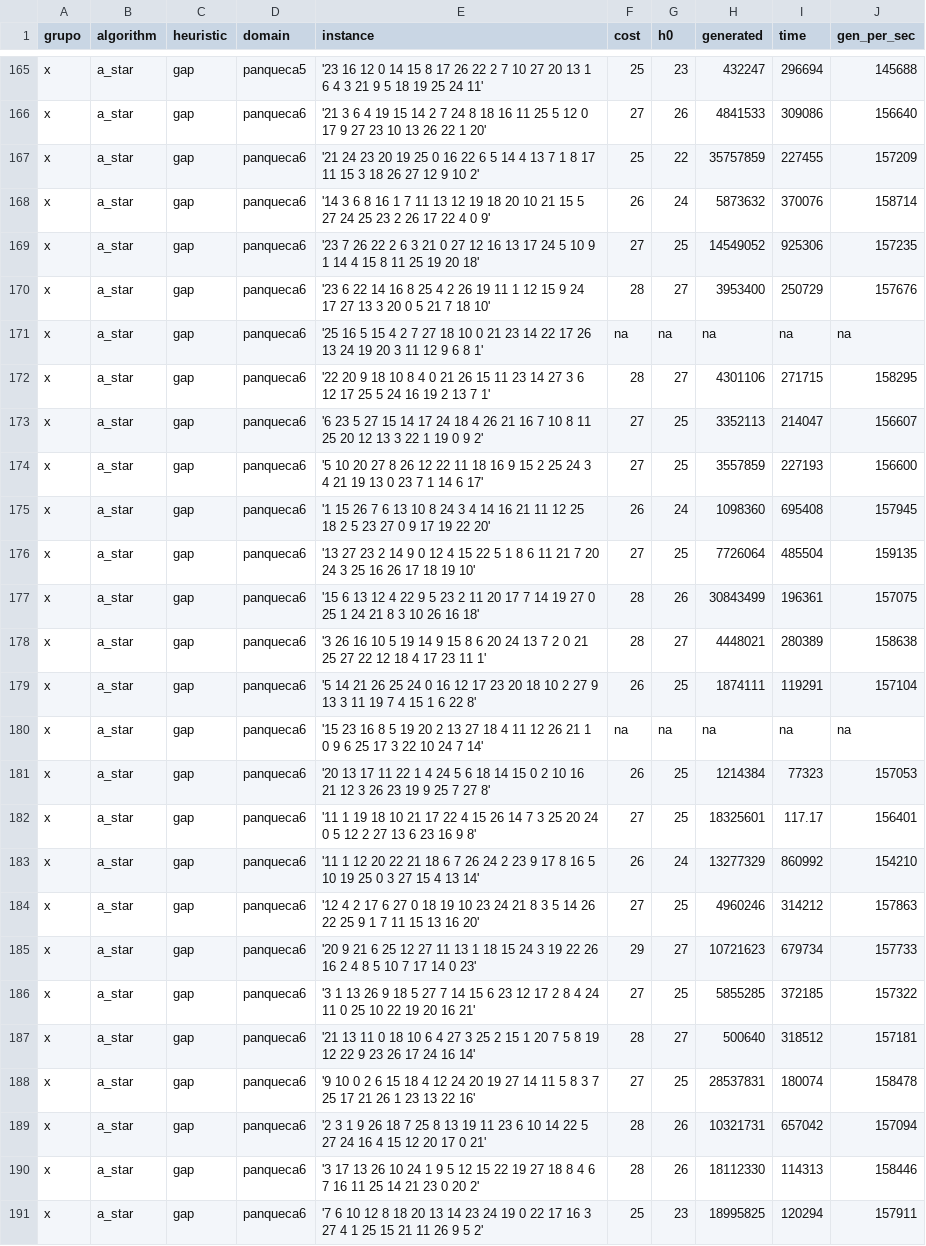
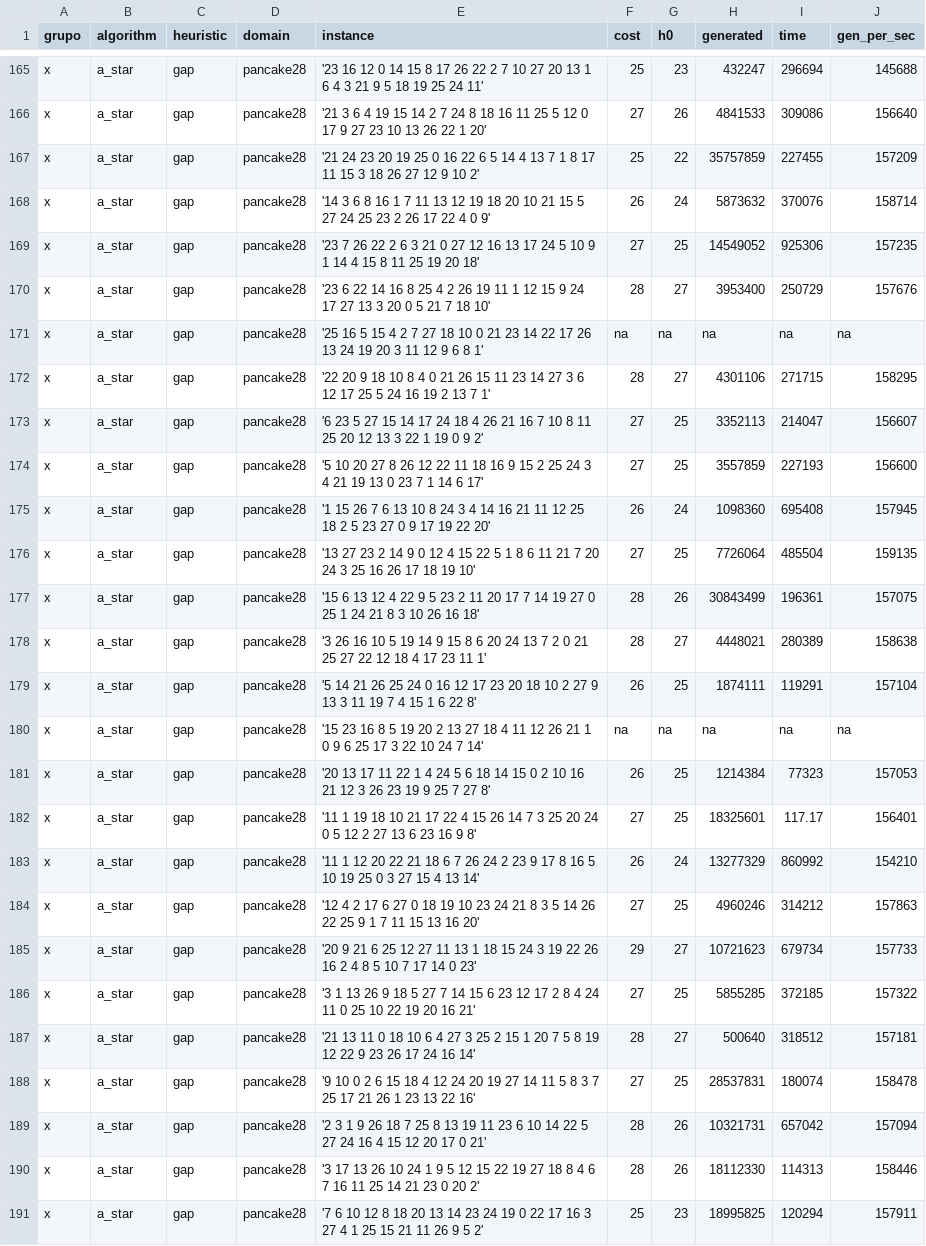
Before and after one commit to MrZyrus/AI-of-Love, a CSV file: Proyecto1 - IA/psvn-for-ci5437/Act4/astar_pancake28.csv, drawn as a sheet; only a part is shown, gaps mark what is left out; the diff covers the shown part only; the diff names each change by its address in the sheet, - before the commit and + after, or states it on an @@ line.

```diff
--- a/Proyecto1 - IA/psvn-for-ci5437/Act4/astar_pancake28.csv
+++ b/Proyecto1 - IA/psvn-for-ci5437/Act4/astar_pancake28.csv
-D165 (domain): panqueca5
+D165 (domain): pancake28
-D166:D191 (domain): panqueca6
+D166:D191 (domain): pancake28
```
Also changed, not shown: 84 edited cells elsewhere in this file, Proyecto1 - IA/psvn-for-ci5437/Act4/astar_15puzzle_manhattan.csv, Proyecto1 - IA/psvn-for-ci5437/Act4/ida_pancake28.csv.
